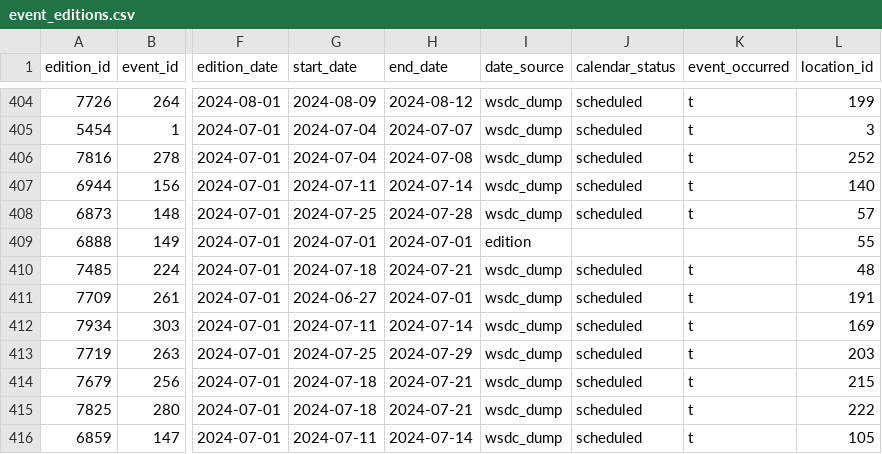
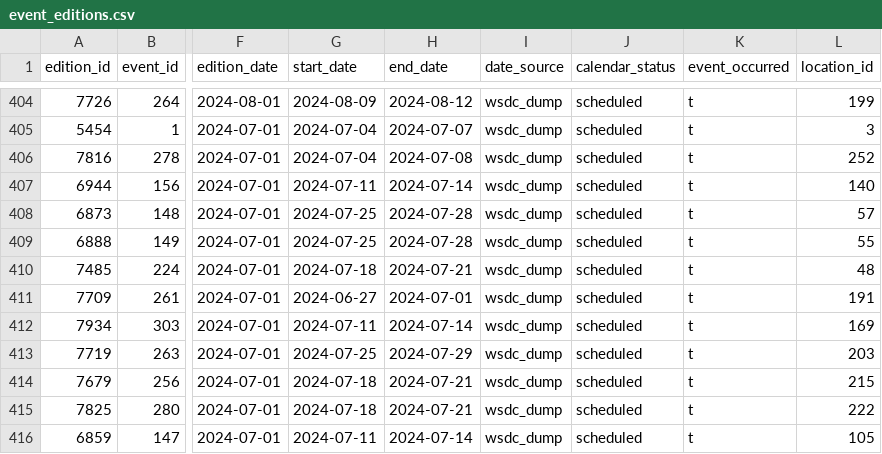
Before and after one commit to zlat1109/wsdc-data-pipeline, a CSV file: data/event_editions.csv, drawn as a sheet; only a part is shown, gaps mark what is left out; the diff names each change by its address in the sheet, - before the commit and + after, or states it on an @@ line.

```diff
--- a/data/event_editions.csv
+++ b/data/event_editions.csv
-G409 (start_date): 2024-07-01
+G409 (start_date): 2024-07-25
-H409 (end_date): 2024-07-01
+H409 (end_date): 2024-07-28
-I409 (date_source): edition
+I409 (date_source): wsdc_dump
-J409 (calendar_status): (empty)
+J409 (calendar_status): scheduled
-K409 (event_occurred): (empty)
+K409 (event_occurred): t
```
Also changed, not shown: data/edition_attributes.csv, data/edition_calendar_dates.csv, 3 other files.
